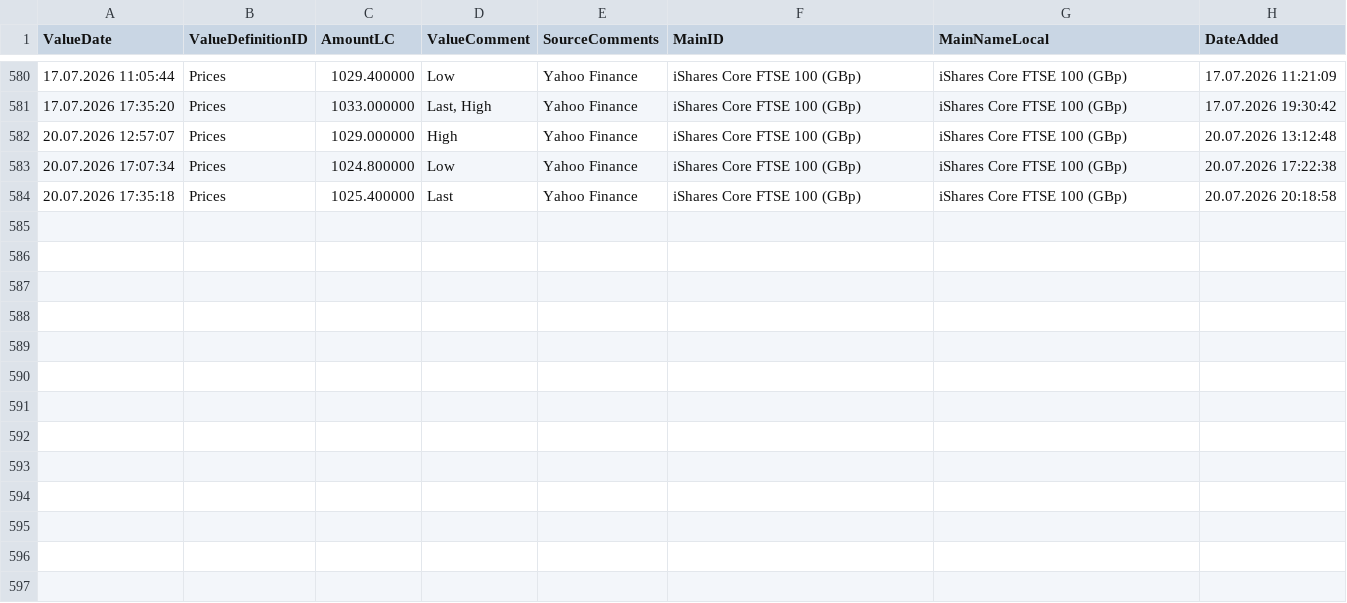
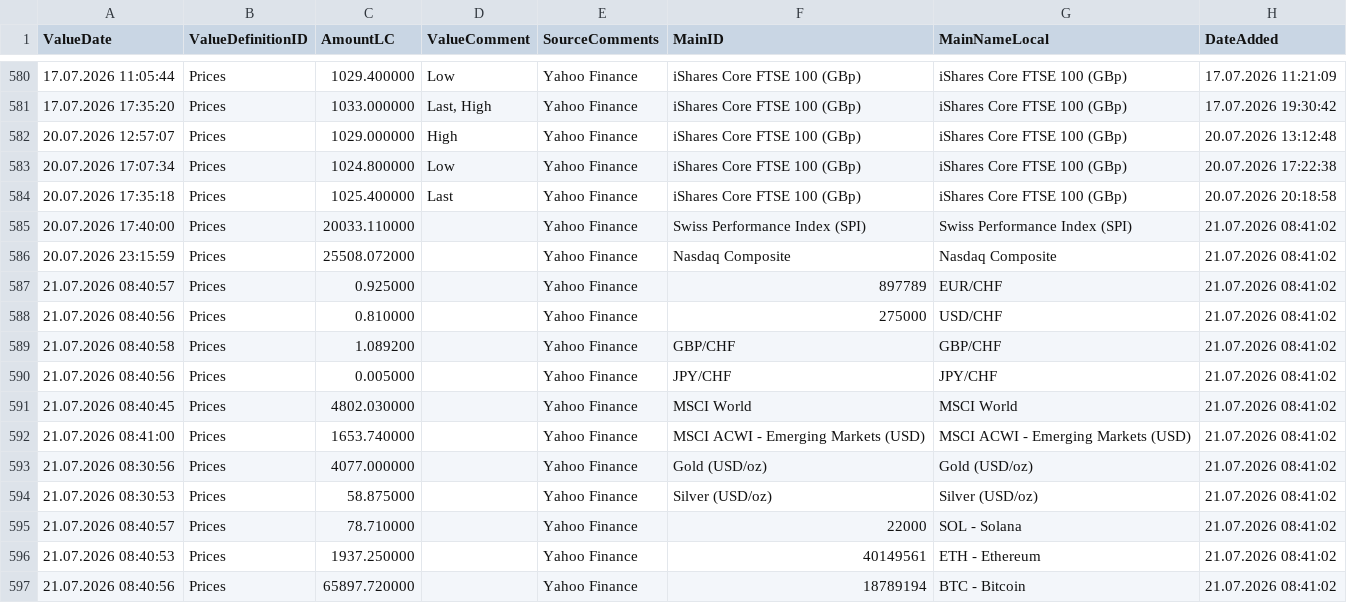
Before and after one commit to Munotstadt/financialdatacollector-public, a CSV file: all_data.csv, drawn as a sheet; only a part is shown, gaps mark what is left out; the diff names each change by its address in the sheet, - before the commit and + after, or states it on an @@ line.

```diff
--- a/all_data.csv
+++ b/all_data.csv
+row 585: 20.07.2026 17:40:00 | Prices | 20033.110000 |  | Yahoo Finance | Swiss Performance Index (SPI) | Swiss Performance Index (SPI) | 21.07.2026 08:41:02
+row 586: 20.07.2026 23:15:59 | Prices | 25508.072000 |  | Yahoo Finance | Nasdaq Composite | Nasdaq Composite | 21.07.2026 08:41:02
+row 587: 21.07.2026 08:40:57 | Prices | 0.925000 |  | Yahoo Finance | 897789 | EUR/CHF | 21.07.2026 08:41:02
+row 588: 21.07.2026 08:40:56 | Prices | 0.810000 |  | Yahoo Finance | 275000 | USD/CHF | 21.07.2026 08:41:02
+row 589: 21.07.2026 08:40:58 | Prices | 1.089200 |  | Yahoo Finance | GBP/CHF | GBP/CHF | 21.07.2026 08:41:02
+row 590: 21.07.2026 08:40:56 | Prices | 0.005000 |  | Yahoo Finance | JPY/CHF | JPY/CHF | 21.07.2026 08:41:02
+row 591: 21.07.2026 08:40:45 | Prices | 4802.030000 |  | Yahoo Finance | MSCI World | MSCI World | 21.07.2026 08:41:02
+row 592: 21.07.2026 08:41:00 | Prices | 1653.740000 |  | Yahoo Finance | MSCI ACWI - Emerging Markets (USD) | MSCI ACWI - Emerging Markets (USD) | 21.07.2026 08:41:02
+row 593: 21.07.2026 08:30:56 | Prices | 4077.000000 |  | Yahoo Finance | Gold (USD/oz) | Gold (USD/oz) | 21.07.2026 08:41:02
+row 594: 21.07.2026 08:30:53 | Prices | 58.875000 |  | Yahoo Finance | Silver (USD/oz) | Silver (USD/oz) | 21.07.2026 08:41:02
+row 595: 21.07.2026 08:40:57 | Prices | 78.710000 |  | Yahoo Finance | 22000 | SOL - Solana | 21.07.2026 08:41:02
+row 596: 21.07.2026 08:40:53 | Prices | 1937.250000 |  | Yahoo Finance | 40149561 | ETH - Ethereum | 21.07.2026 08:41:02
+row 597: 21.07.2026 08:40:56 | Prices | 65897.720000 |  | Yahoo Finance | 18789194 | BTC - Bitcoin | 21.07.2026 08:41:02
```
